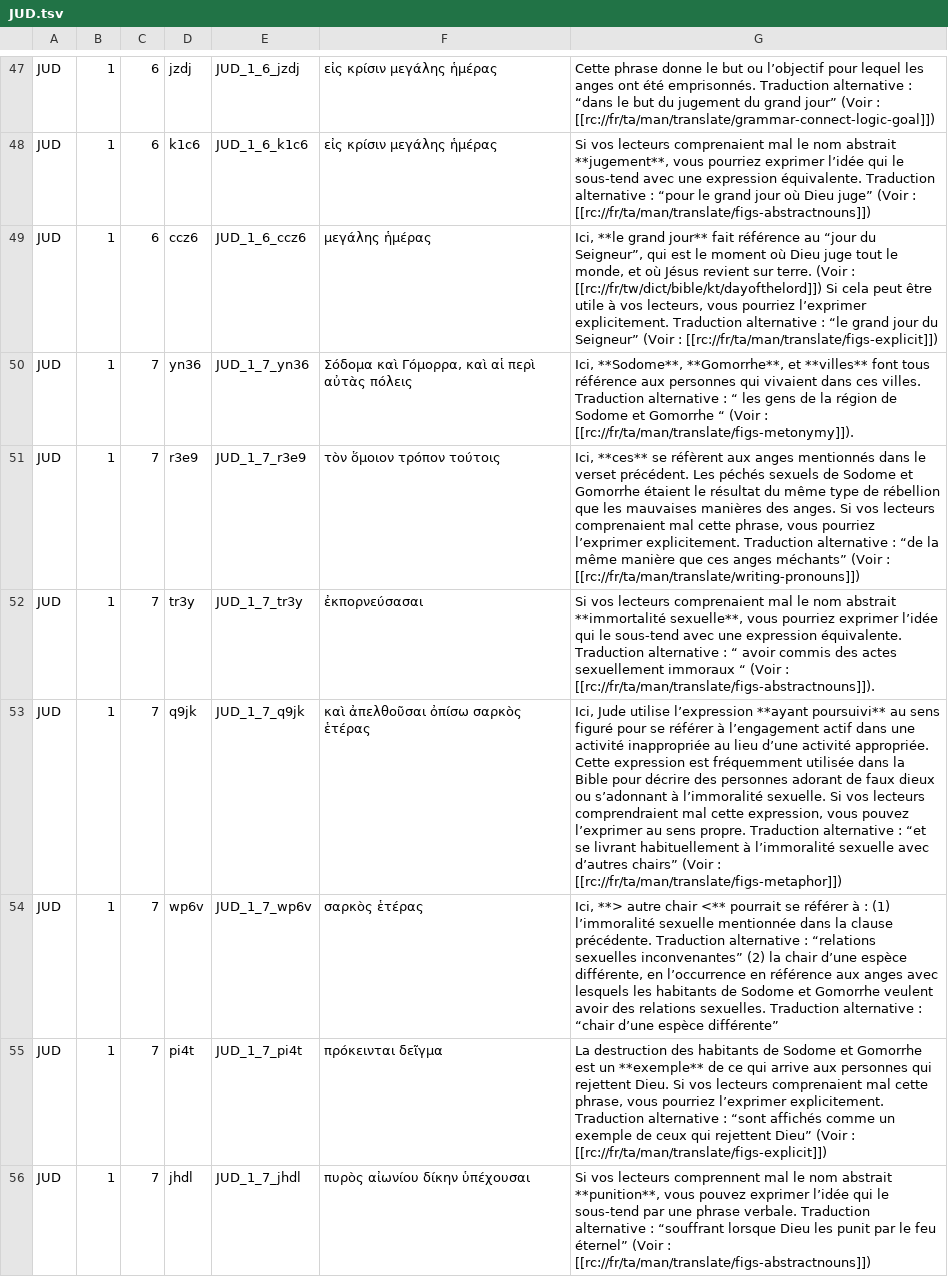
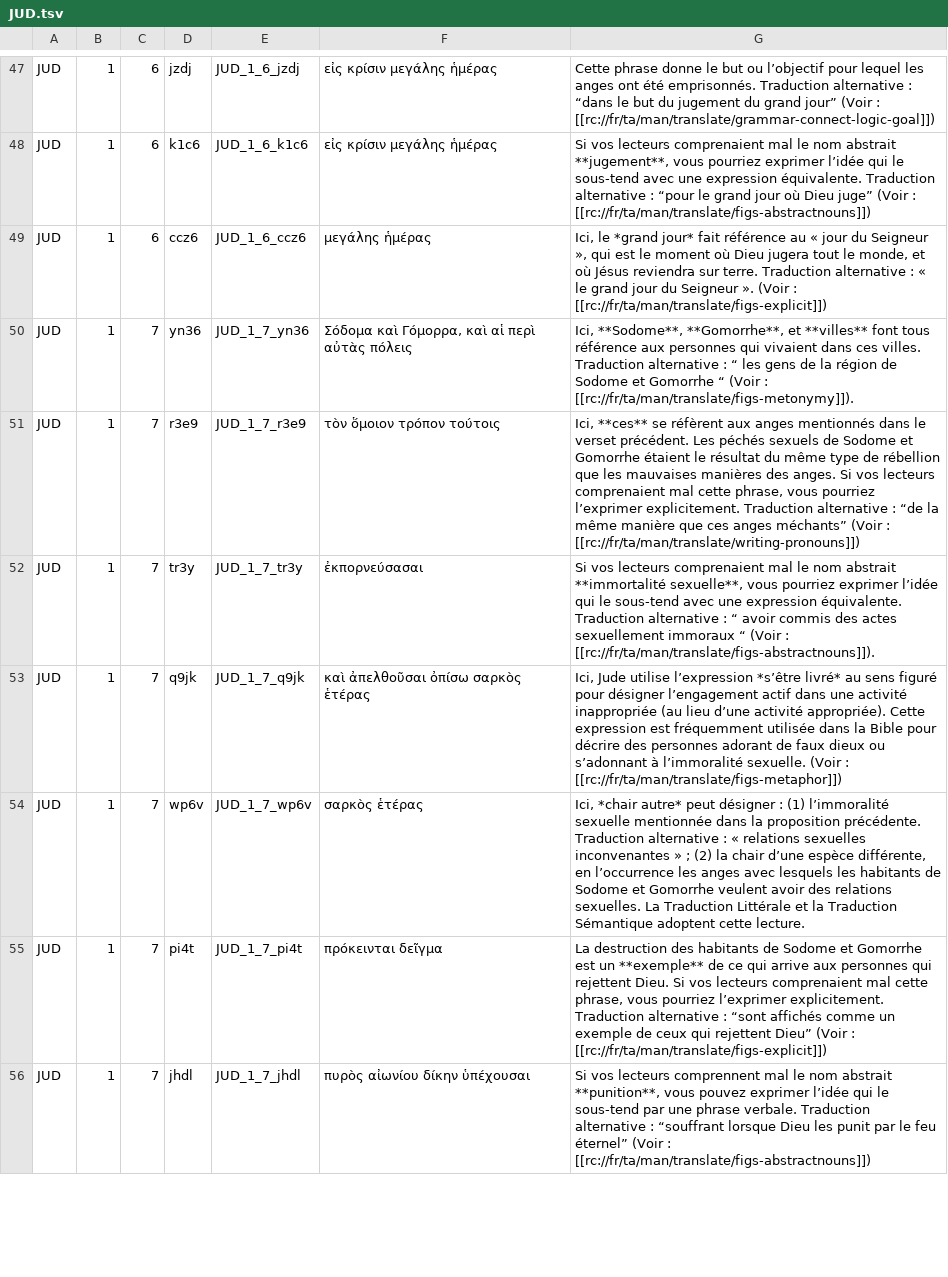
Before and after one commit to mvh-solutions/jxl-pdf, a TSV file: data/fra_tn/JUD.tsv, drawn as a sheet; only a part is shown, gaps mark what is left out; the diff covers the shown part only; the diff names each change by its address in the sheet, - before the commit and + after, or states it on an @@ line.

```diff
--- a/data/fra_tn/JUD.tsv
+++ b/data/fra_tn/JUD.tsv
-G49: Ici, **le grand jour** fait référence au “jour du Seigneur”, qui est le moment où Dieu juge tout le monde, et où Jésus revient sur terre. (Voir : [[rc://fr/tw/dict/bible/kt/dayofthelord]]) Si cela peut être utile à vos lecteurs, vous pourriez l’exprimer explicitement. Traduction alternative : “le grand jour du Seigneur” (Voir :…
+G49: Ici, le *grand jour* fait référence au « jour du Seigneur », qui est le moment où Dieu jugera tout le monde, et où Jésus reviendra sur terre. Traduction alternative : « le grand jour du Seigneur ». (Voir :…
-G53: …utilise l’expression **ayant poursuivi** au sens figuré pour se référer à l’engagement actif dans une activité inappropriée au lieu d’une activité appropriée. Cette expression est fréquemment utilisée dans la Bible pour décrire des personnes adorant de faux dieux ou s’adonnant à l’immoralité sexuelle. Si vos lecteurs comprendraient mal cette expression, vous pouvez l’exprimer au sens propre. Traduction alternative : “et se livrant habituellement à l’immoralité sexuelle avec d’autres chairs” (Voir :…
+G53: …utilise l’expression *s’être livré* au sens figuré pour désigner l’engagement actif dans une activité inappropriée (au lieu d’une activité appropriée). Cette expression est fréquemment utilisée dans la Bible pour décrire des personnes adorant de faux dieux ou s’adonnant à l’immoralité sexuelle. (Voir :…
-G54: Ici, **> autre chair <** pourrait se référer à : (1) l’immoralité sexuelle mentionnée dans la clause précédente. Traduction alternative : “relations sexuelles inconvenantes” (2) la chair d’une espèce différente, en l’occurrence en référence aux anges avec lesquels les habitants de Sodome et Gomorrhe veulent avoir des relations sexuelles. Traduction alternative : “chair d’une espèce différente”
+G54: Ici, *chair autre* peut désigner : (1) l’immoralité sexuelle mentionnée dans la proposition précédente. Traduction alternative : « relations sexuelles inconvenantes » ; (2) la chair d’une espèce différente, en l’occurrence les anges avec lesquels les habitants de Sodome et Gomorrhe veulent avoir des relations sexuelles. La Traduction Littérale et la Traduction Sémantique adoptent cette lecture.
```
Also changed, not shown: 84 edited cells elsewhere in this file, data/jxl2note/JUD.tsv.
